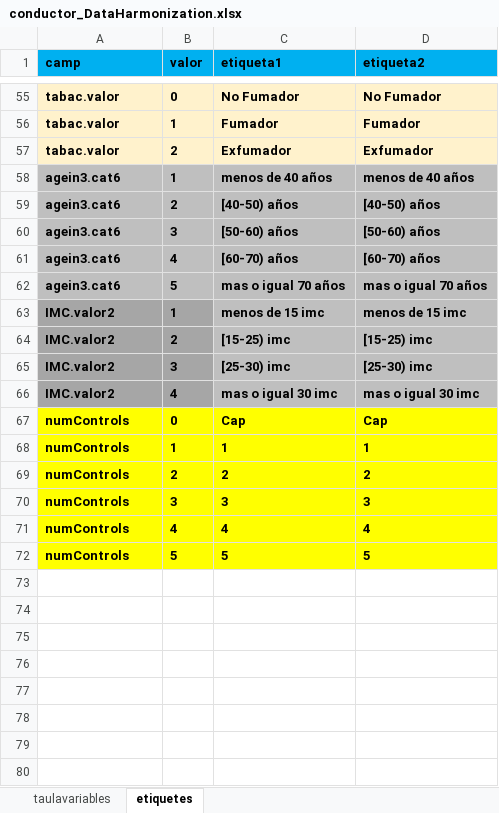
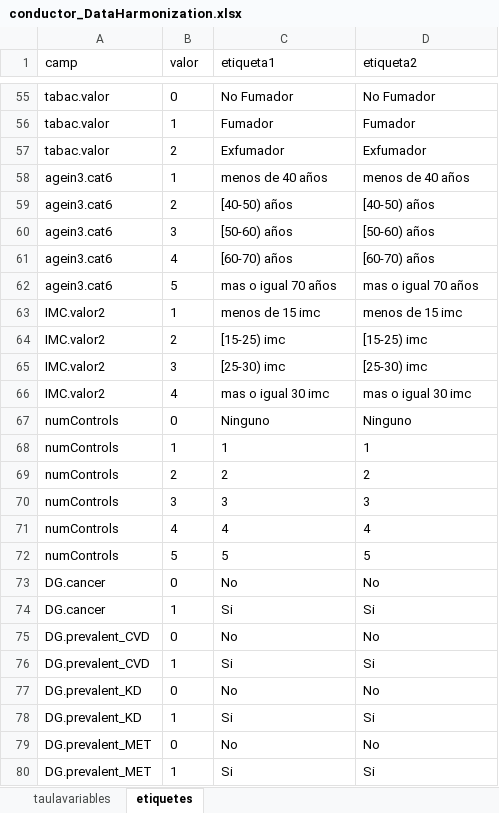
Before and after one commit to USR-DAPCAT/DataHarmonization, an Excel workbook: conductor_DataHarmonization.xlsx, sheet etiquetes, drawn as a sheet; only a part is shown, gaps mark what is left out; values as stored, in another font and other column widths than the file's, no borders; the diff covers the shown part only; the diff names each change by its address in the sheet, - before the commit and + after, or states it on an @@ line.

```diff
--- a/conductor_DataHarmonization.xlsx (sheet etiquetes)
+++ b/conductor_DataHarmonization.xlsx (sheet etiquetes)
-A1:D72 bold: on
+A1:D72 bold: off
-A1:D1 fill: #00B0F0
+A1:D1 fill: none
-A55:D57 fill: #FFF2CC
+A55:D57 fill: none
-A58:D62 fill: #BFBFBF
+A58:D62 fill: none
-A63:B66 fill: #A6A6A6
+A63:B66 fill: none
-C63:D66 fill: #BFBFBF
+C63:D66 fill: none
-A67:D72 fill: #FFFF00
+A67:D72 fill: none
-C67 (etiqueta1): Cap
+C67 (etiqueta1): Ninguno
-D67 (etiqueta2): Cap
+D67 (etiqueta2): Ninguno
+row 73: DG.cancer | 0 | No | No
+row 74: DG.cancer | 1 | Si | Si
+row 75: DG.prevalent_CVD | 0 | No | No
+row 76: DG.prevalent_CVD | 1 | Si | Si
+row 77: DG.prevalent_KD | 0 | No | No
+row 78: DG.prevalent_KD | 1 | Si | Si
+row 79: DG.prevalent_MET | 0 | No | No
+row 80: DG.prevalent_MET | 1 | Si | Si
```
Also changed, not shown: 3 edited cells and cell formats elsewhere in this sheet, sheet taulavariables, 3 other files.
